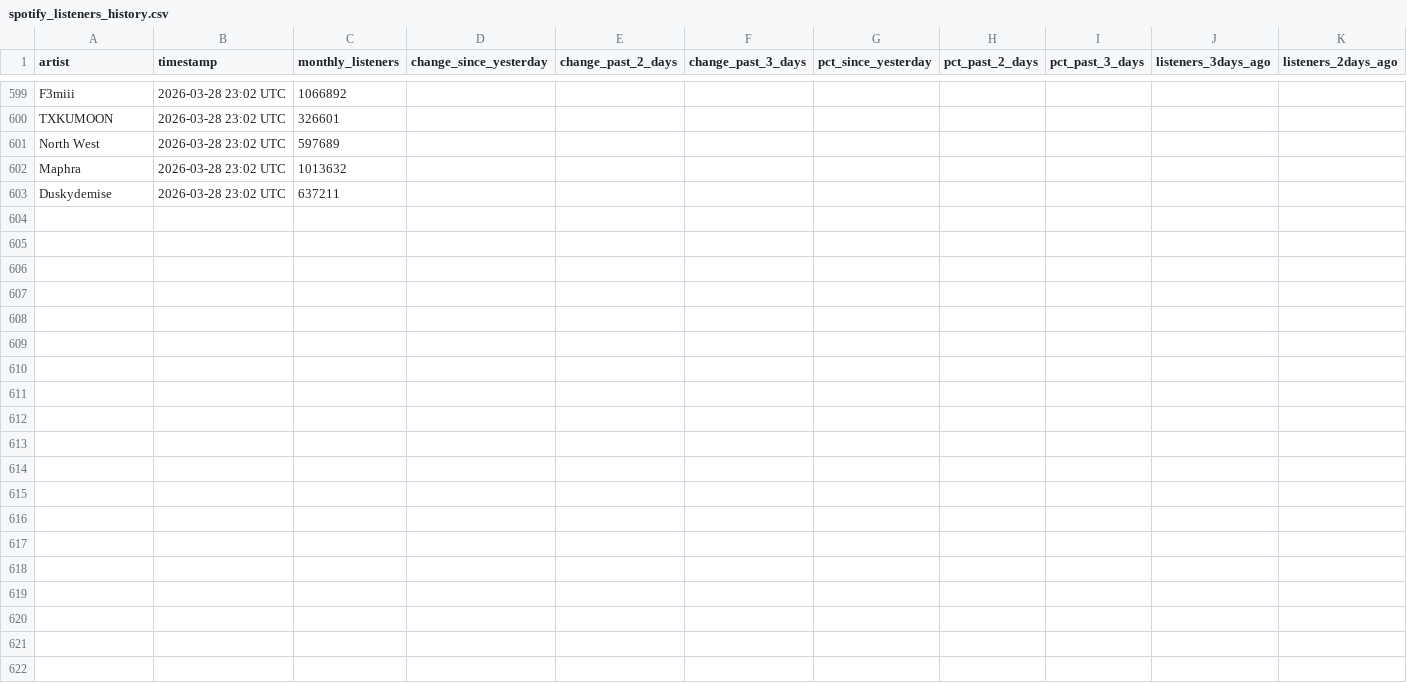
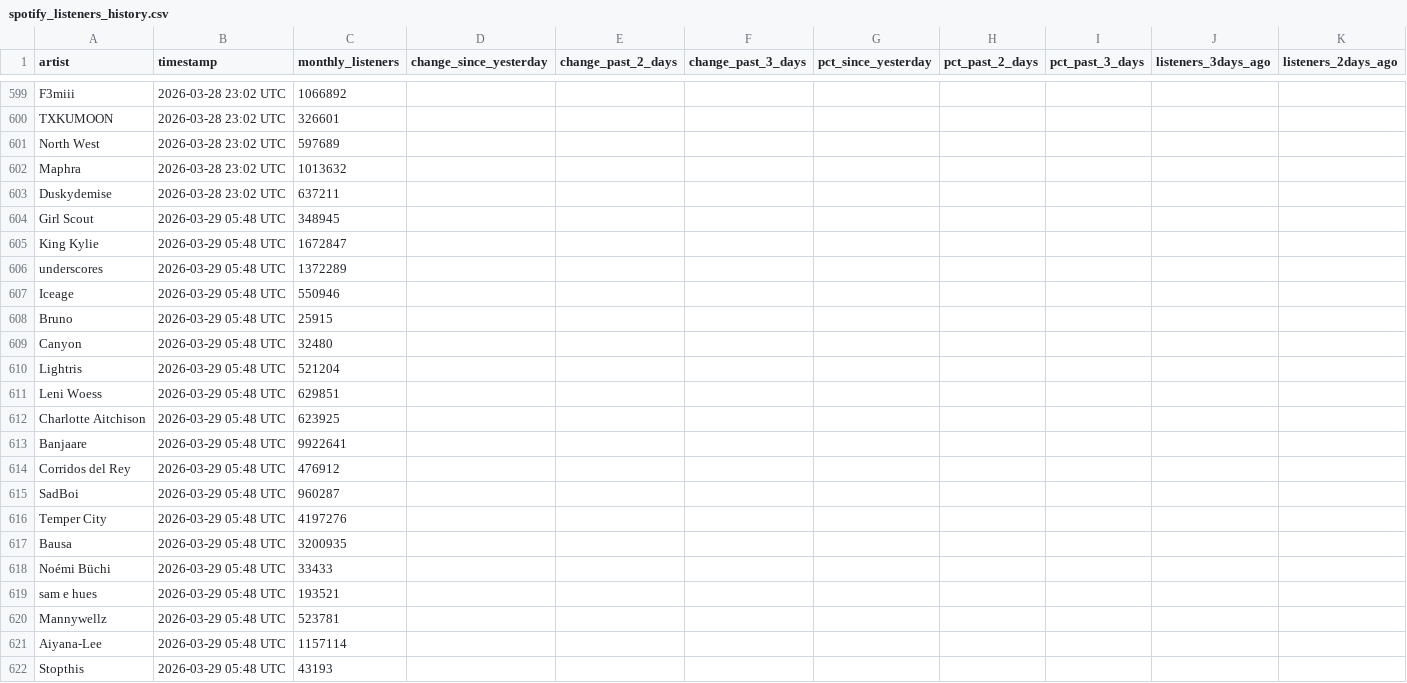
Before and after one commit to 2222scouter/2222scouter-monthly-listener-tracker, a CSV file: spotify_listeners_history.csv, drawn as a sheet; only a part is shown, gaps mark what is left out; rows hold the shown columns only; the diff covers the shown part only; the diff names each change by its address in the sheet, - before the commit and + after, or states it on an @@ line.

```diff
--- a/spotify_listeners_history.csv
+++ b/spotify_listeners_history.csv
+row 604: Girl Scout | 2026-03-29 05:48 UTC | 348945
+row 605: King Kylie | 2026-03-29 05:48 UTC | 1672847
+row 606: underscores | 2026-03-29 05:48 UTC | 1372289
+row 607: Iceage | 2026-03-29 05:48 UTC | 550946
+row 608: Bruno | 2026-03-29 05:48 UTC | 25915
+row 609: Canyon | 2026-03-29 05:48 UTC | 32480
+row 610: Lightris | 2026-03-29 05:48 UTC | 521204
+row 611: Leni Woess | 2026-03-29 05:48 UTC | 629851
+row 612: Charlotte Aitchison | 2026-03-29 05:48 UTC | 623925
+row 613: Banjaare | 2026-03-29 05:48 UTC | 9922641
+row 614: Corridos del Rey | 2026-03-29 05:48 UTC | 476912
+row 615: SadBoi | 2026-03-29 05:48 UTC | 960287
+row 616: Temper City | 2026-03-29 05:48 UTC | 4197276
+row 617: Bausa | 2026-03-29 05:48 UTC | 3200935
+row 618: Noémi Büchi | 2026-03-29 05:48 UTC | 33433
+row 619: sam e hues | 2026-03-29 05:48 UTC | 193521
+row 620: Mannywellz | 2026-03-29 05:48 UTC | 523781
+row 621: Aiyana-Lee | 2026-03-29 05:48 UTC | 1157114
+row 622: Stopthis | 2026-03-29 05:48 UTC | 43193
```
Also changed, not shown: 28 added rows elsewhere in this file, spotify_streams_history.csv.
